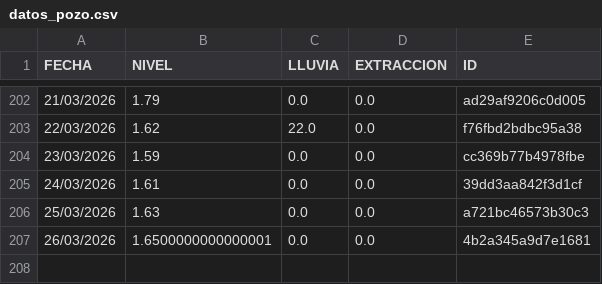
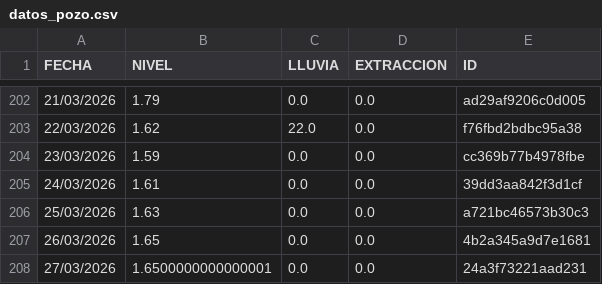
Before and after one commit to AndresPaladino/hidropal, a CSV file: datos_pozo.csv, drawn as a sheet; only a part is shown, gaps mark what is left out.

Commit message:
chore(data): add row 27/03/2026

```diff
--- a/datos_pozo.csv
+++ b/datos_pozo.csv
@@ -206,2 +206,3 @@ FECHA,NIVEL,LLUVIA,EXTRACCION,ID
 25/03/2026,1.63,0.0,0.0,a721bc46573b30c3
-26/03/2026,1.6500000000000001,0.0,0.0,4b2a345a9d7e1681
+26/03/2026,1.65,0.0,0.0,4b2a345a9d7e1681
+27/03/2026,1.6500000000000001,0.0,0.0,24a3f73221aad231
```
